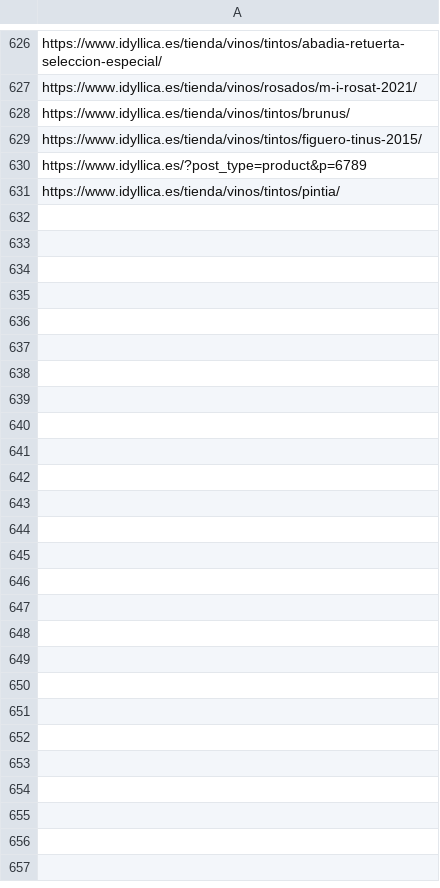
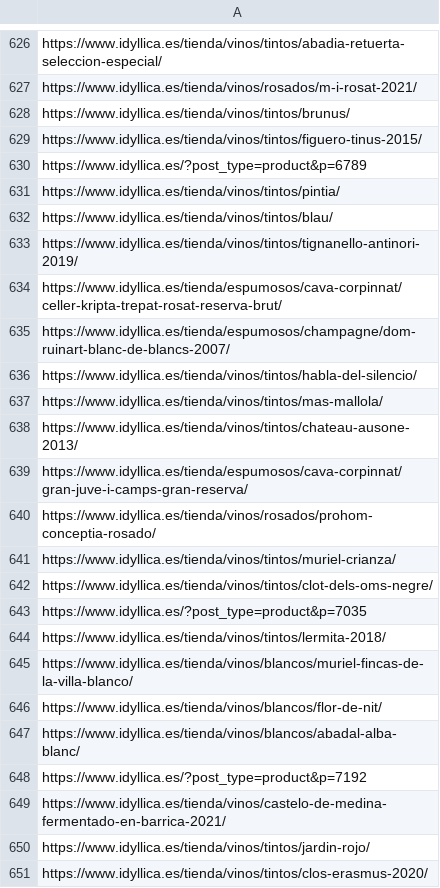
Before and after one commit to jcarrasquet/Seo_Idyllica, a CSV file: enviados_a_google.csv, drawn as a sheet; only a part is shown, gaps mark what is left out; the diff covers the shown part only; the diff names each change by its address in the sheet, - before the commit and + after, or states it on an @@ line.

```diff
--- a/enviados_a_google.csv
+++ b/enviados_a_google.csv
+row 632: https://www.idyllica.es/tienda/vinos/tintos/blau/
+row 633: https://www.idyllica.es/tienda/vinos/tintos/tignanello-antinori-2019/
+row 634: https://www.idyllica.es/tienda/espumosos/cava-corpinnat/celler-kripta-trepat-rosat-reserva-brut/
+row 635: https://www.idyllica.es/tienda/espumosos/champagne/dom-ruinart-blanc-de-blancs-2007/
+row 636: https://www.idyllica.es/tienda/vinos/tintos/habla-del-silencio/
+row 637: https://www.idyllica.es/tienda/vinos/tintos/mas-mallola/
+row 638: https://www.idyllica.es/tienda/vinos/tintos/chateau-ausone-2013/
+row 639: https://www.idyllica.es/tienda/espumosos/cava-corpinnat/gran-juve-i-camps-gran-reserva/
+row 640: https://www.idyllica.es/tienda/vinos/rosados/prohom-conceptia-rosado/
+row 641: https://www.idyllica.es/tienda/vinos/tintos/muriel-crianza/
+row 642: https://www.idyllica.es/tienda/vinos/tintos/clot-dels-oms-negre/
+row 643: https://www.idyllica.es/?post_type=product&p=7035
+row 644: https://www.idyllica.es/tienda/vinos/tintos/lermita-2018/
+row 645: https://www.idyllica.es/tienda/vinos/blancos/muriel-fincas-de-la-villa-blanco/
+row 646: https://www.idyllica.es/tienda/vinos/blancos/flor-de-nit/
+row 647: https://www.idyllica.es/tienda/vinos/blancos/abadal-alba-blanc/
+row 648: https://www.idyllica.es/?post_type=product&p=7192
+row 649: https://www.idyllica.es/tienda/vinos/castelo-de-medina-fermentado-en-barrica-2021/
+row 650: https://www.idyllica.es/tienda/vinos/tintos/jardin-rojo/
+row 651: https://www.idyllica.es/tienda/vinos/tintos/clos-erasmus-2020/
```
Also changed, not shown: 10 added rows elsewhere in this file, 1 other file.
